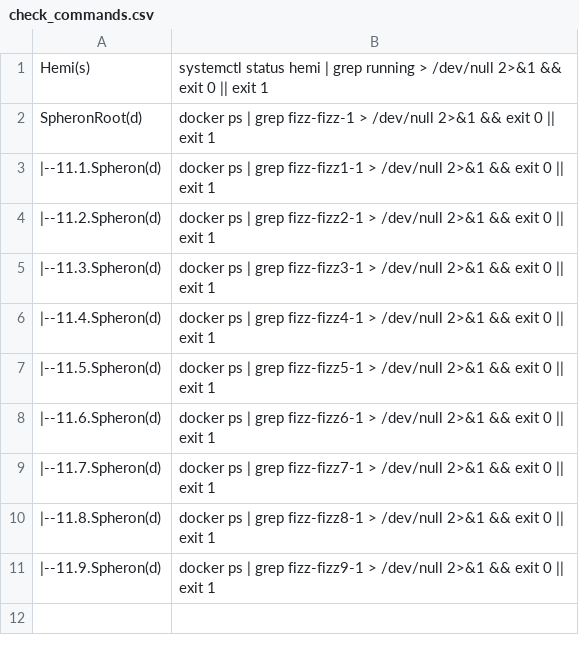
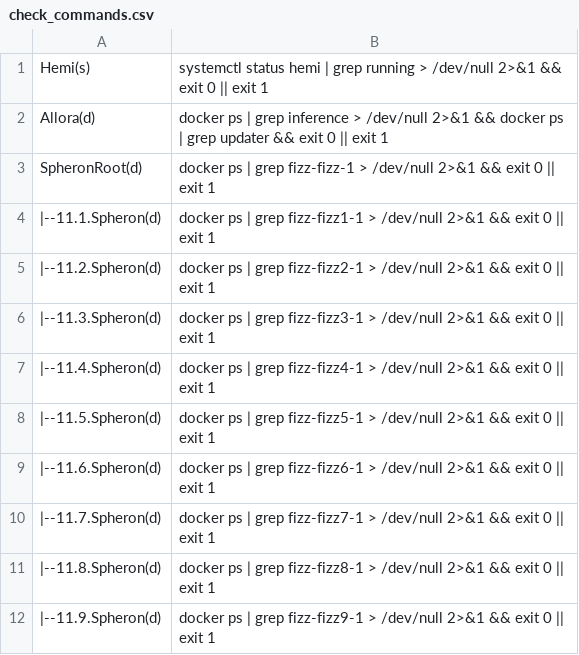
Before and after one commit to repchinskiy/cryptologo, a CSV file: check_commands.csv, drawn as a sheet; the diff names each change by its address in the sheet, - before the commit and + after, or states it on an @@ line.

Commit message:
Update check_commands.csv

```diff
--- a/check_commands.csv
+++ b/check_commands.csv
+row 2: Allora(d) | docker ps | grep inference > /dev/null 2>&1 && docker ps | grep updater && exit 0 || exit 1
```
